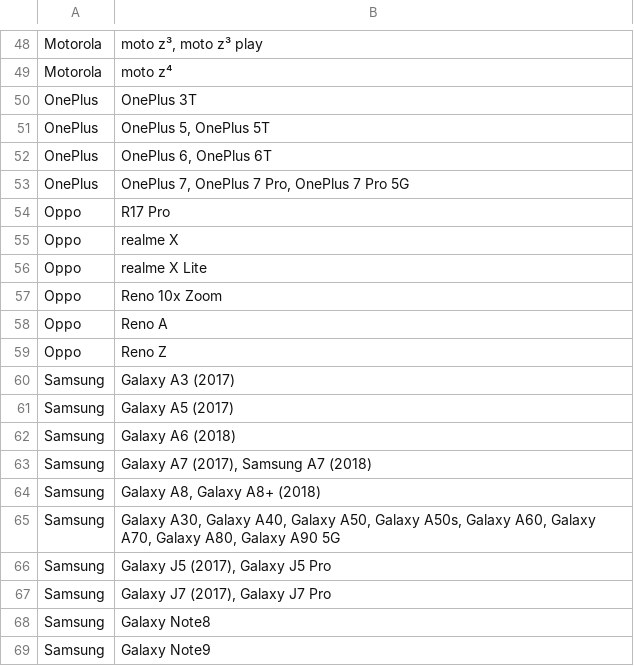
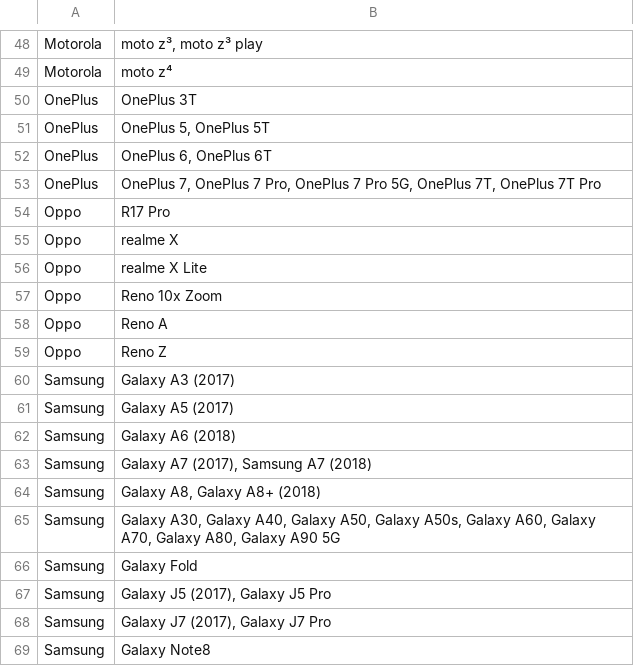
Before and after one commit to androidtrackers/arcore-devices, a CSV file: devices.csv, drawn as a sheet; only a part is shown, gaps mark what is left out; the shorter side is filled out with more unchanged rows.

```diff
--- a/devices.csv
+++ b/devices.csv
@@ -52,3 +52,3 @@ OnePlus;OnePlus 5, OnePlus 5T
 OnePlus;OnePlus 6, OnePlus 6T
-OnePlus;OnePlus 7, OnePlus 7 Pro, OnePlus 7 Pro 5G
+OnePlus;OnePlus 7, OnePlus 7 Pro, OnePlus 7 Pro 5G, OnePlus 7T, OnePlus 7T Pro
 Oppo;R17 Pro
@@ -65,2 +65,3 @@ Samsung;Galaxy A8, Galaxy A8+ (2018)
 Samsung;Galaxy A30, Galaxy A40, Galaxy A50, Galaxy A50s, Galaxy A60, Galaxy A70, Galaxy A80, Galaxy A90 5G
+Samsung;Galaxy Fold
 Samsung;Galaxy J5 (2017), Galaxy J5 Pro
```
Also changed, not shown: 1 other file.
